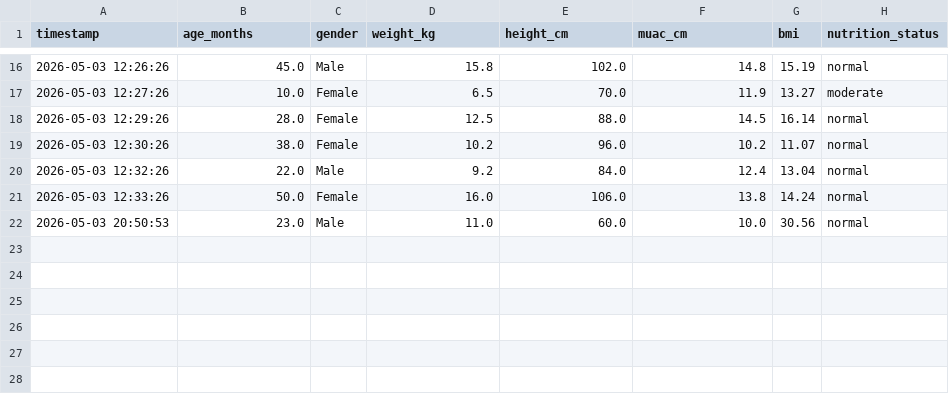
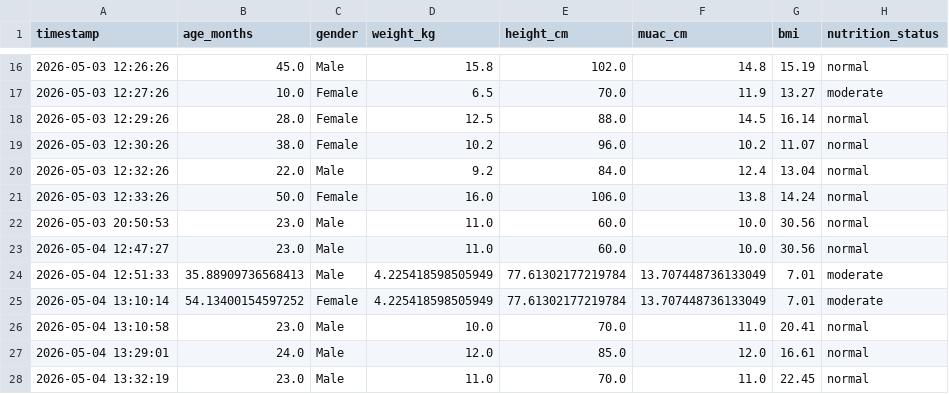
Before and after one commit to Asyrafhabib/MalnutriScanAI, a CSV file: data/prediction_history.csv, drawn as a sheet; only a part is shown, gaps mark what is left out.

```diff
--- a/data/prediction_history.csv
+++ b/data/prediction_history.csv
@@ -22 +22,7 @@ timestamp,age_months,gender,weight_kg,height_cm,muac_cm,bmi,nutrition_status
 2026-05-03 20:50:53,23.0,Male,11.0,60.0,10.0,30.56,normal
+2026-05-04 12:47:27,23.0,Male,11.0,60.0,10.0,30.56,normal
+2026-05-04 12:51:33,35.88909736568413,Male,4.225418598505949,77.61302177219784,13.707448736133049,7.01,moderate
+2026-05-04 13:10:14,54.13400154597252,Female,4.225418598505949,77.61302177219784,13.707448736133049,7.01,moderate
+2026-05-04 13:10:58,23.0,Male,10.0,70.0,11.0,20.41,normal
+2026-05-04 13:29:01,24.0,Male,12.0,85.0,12.0,16.61,normal
+2026-05-04 13:32:19,23.0,Male,11.0,70.0,11.0,22.45,normal
```
Also changed, not shown: 1 other file.
